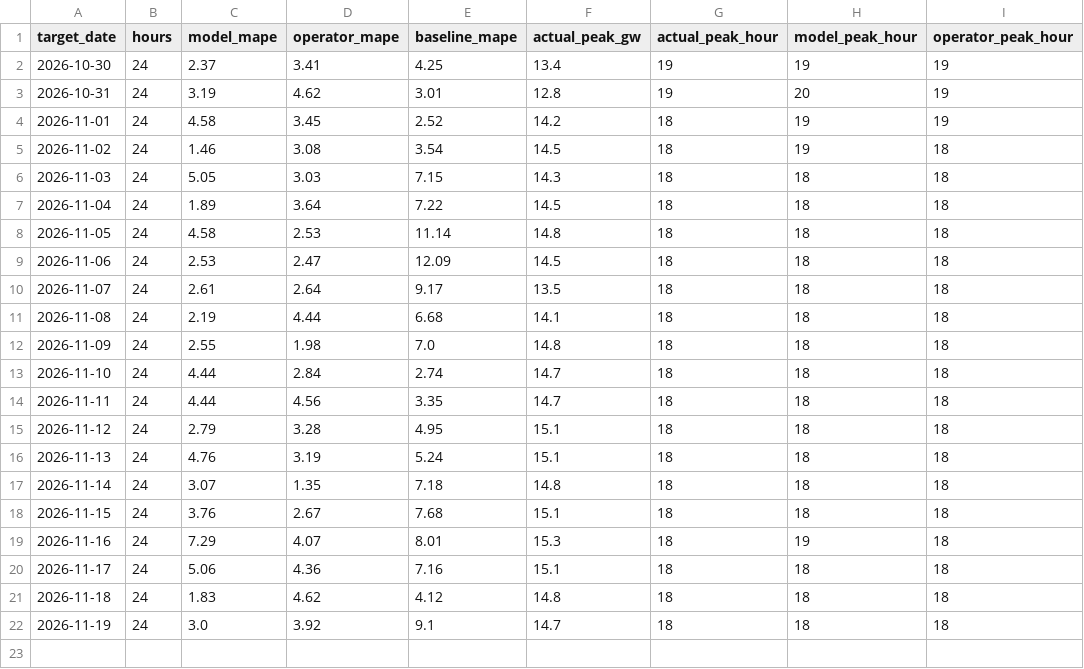
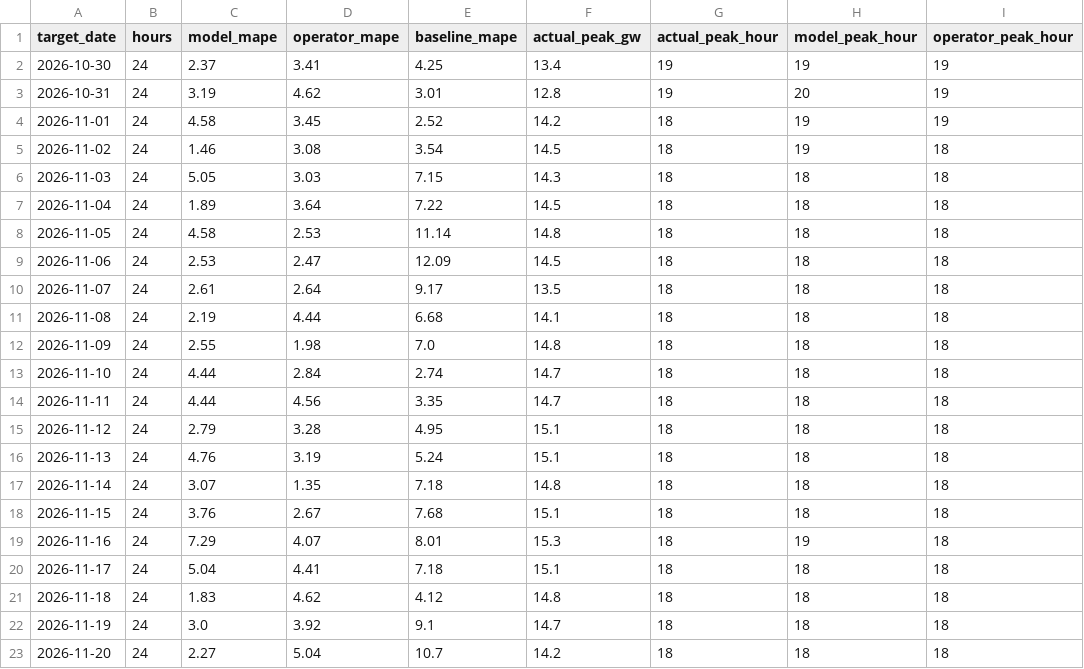
Before and after one commit to ShawanaZulfiqar/GridForecast, a CSV file: data/scoreboard/ISONE.csv, drawn as a sheet.

```diff
--- a/data/scoreboard/ISONE.csv
+++ b/data/scoreboard/ISONE.csv
@@ -19,4 +19,5 @@ target_date,hours,model_mape,operator_mape,baseline_mape,actual_peak_gw,actual_p
 2026-11-16,24,7.29,4.07,8.01,15.3,18,19,18
-2026-11-17,24,5.06,4.36,7.16,15.1,18,18,18
+2026-11-17,24,5.04,4.41,7.18,15.1,18,18,18
 2026-11-18,24,1.83,4.62,4.12,14.8,18,18,18
 2026-11-19,24,3.0,3.92,9.1,14.7,18,18,18
+2026-11-20,24,2.27,5.04,10.7,14.2,18,18,18
```
Also changed, not shown: data/scoreboard/CAISO.csv, data/scoreboard/ERCOT.csv, 21 other files.
